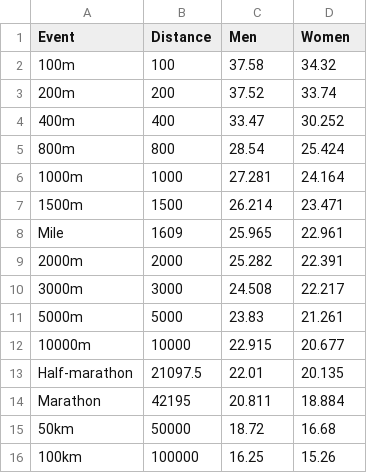
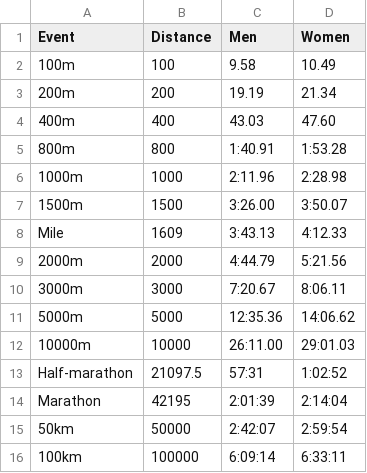
Before and after one commit to piresn/pacer, a CSV file: records.csv, drawn as a sheet.

```diff
--- a/records.csv
+++ b/records.csv
@@ -1,16 +1,16 @@
 Event,Distance,Men,Women
-100m,100,37.58,34.32
-200m,200,37.52,33.74
-400m,400,33.47,30.252
-800m,800,28.54,25.424
-1000m,1000,27.281,24.164
-1500m,1500,26.214,23.471
-Mile,1609,25.965,22.961
-2000m,2000,25.282,22.391
-3000m,3000,24.508,22.217
-5000m,5000,23.83,21.261
-10000m,10000,22.915,20.677
-Half-marathon,21097.5,22.01,20.135
-Marathon,42195,20.811,18.884
-50km,50000,18.72,16.68
-100km,100000,16.25,15.26
+100m,100,9.58,10.49
+200m,200,19.19,21.34
+400m,400,43.03,47.60
+800m,800,1:40.91,1:53.28
+1000m,1000,2:11.96,2:28.98
+1500m,1500,3:26.00,3:50.07
+Mile,1609,3:43.13,4:12.33
+2000m,2000,4:44.79,5:21.56
+3000m,3000,7:20.67,8:06.11
+5000m,5000,12:35.36,14:06.62
+10000m,10000,26:11.00,29:01.03
+Half-marathon,21097.5,57:31,1:02:52
+Marathon,42195,2:01:39,2:14:04
+50km,50000,2:42:07,2:59:54
+100km,100000,6:09:14,6:33:11
```
Also changed, not shown: 4 other files.
